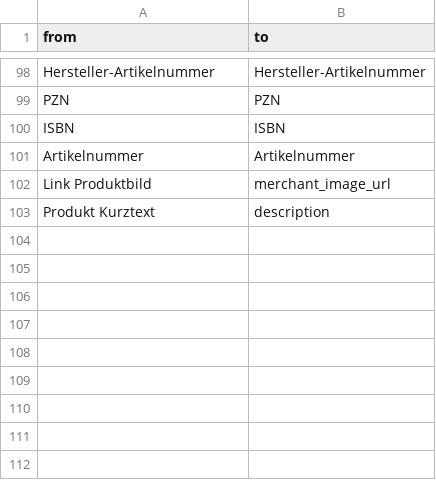
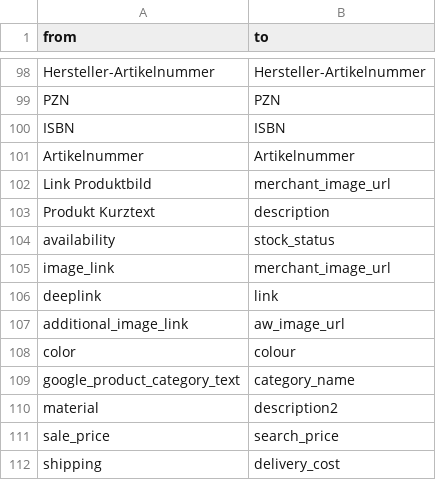
Before and after one commit to thegraphn/you_conscious, a CSV file: data_processing/utils/data_dependencies/column_mapping_merging.csv, drawn as a sheet; only a part is shown, gaps mark what is left out.

Commit message:
Update column_mapping_merging.csv
anpassung für neuen loveco datenfeed
availability;stock_status
image_link;merchant_image_url
deeplink;link
additional_image_link;aw_image_url
color;colour
google_product_category_text;category_name
material;description2
sale_price;search_price
shipping;delivery_cost

```diff
--- a/data_processing/utils/data_dependencies/column_mapping_merging.csv
+++ b/data_processing/utils/data_dependencies/column_mapping_merging.csv
@@ -103 +103,10 @@ Link Produktbild;merchant_image_url
 Produkt Kurztext;description
+availability;stock_status
+image_link;merchant_image_url
+deeplink;link
+additional_image_link;aw_image_url
+color;colour
+google_product_category_text;category_name
+material;description2
+sale_price;search_price
+shipping;delivery_cost
```
